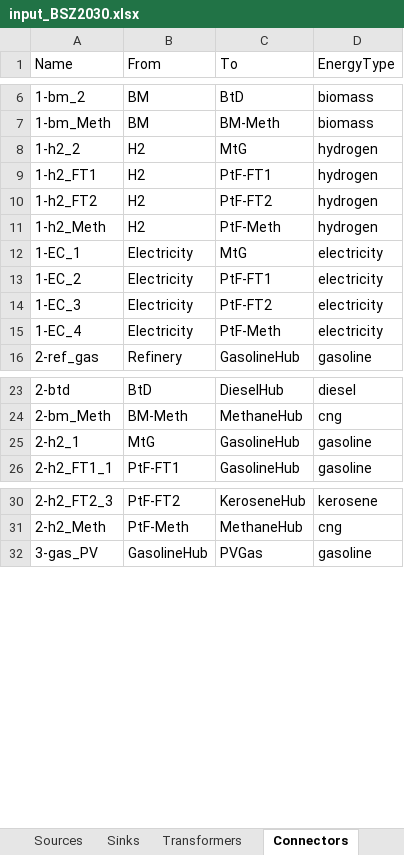
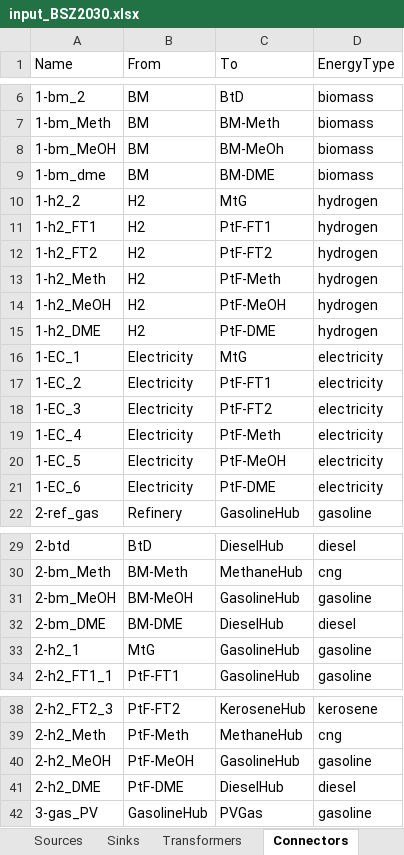
Before and after one commit to jtrobinson57/fscmodel-single-step, an Excel workbook: input_BSZ2030.xlsx, sheet Connectors, drawn as a sheet; only a part is shown, gaps mark what is left out; values as stored, in another font and other column widths than the file's, no borders; the diff names each change by its address in the sheet, - before the commit and + after, or states it on an @@ line.

```diff
--- a/input_BSZ2030.xlsx (sheet Connectors)
+++ b/input_BSZ2030.xlsx (sheet Connectors)
+row 8: 1-bm_MeOH | BM | BM-MeOh | biomass
+row 9: 1-bm_dme | BM | BM-DME | biomass
+row 14: 1-h2_MeOH | H2 | PtF-MeOH | hydrogen
+row 15: 1-h2_DME | H2 | PtF-DME | hydrogen
+row 20: 1-EC_5 | Electricity | PtF-MeOH | electricity
+row 21: 1-EC_6 | Electricity | PtF-DME | electricity
+row 31: 2-bm_MeOH | BM-MeOH | GasolineHub | gasoline
+row 32: 2-bm_DME | BM-DME | DieselHub | diesel
+row 40: 2-h2_MeOH | PtF-MeOH | GasolineHub | gasoline
+row 41: 2-h2_DME | PtF-DME | DieselHub | diesel
```
Also changed, not shown: sheet Restrictions, sheet Transformers, old inputs/input_max.xlsx, old inputs/input_old.xlsx, 8 other files.
